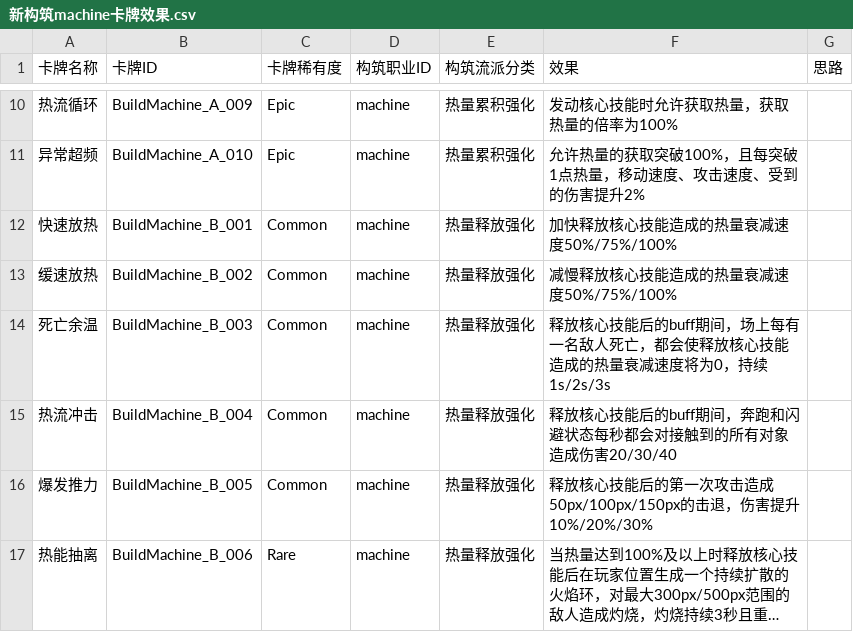
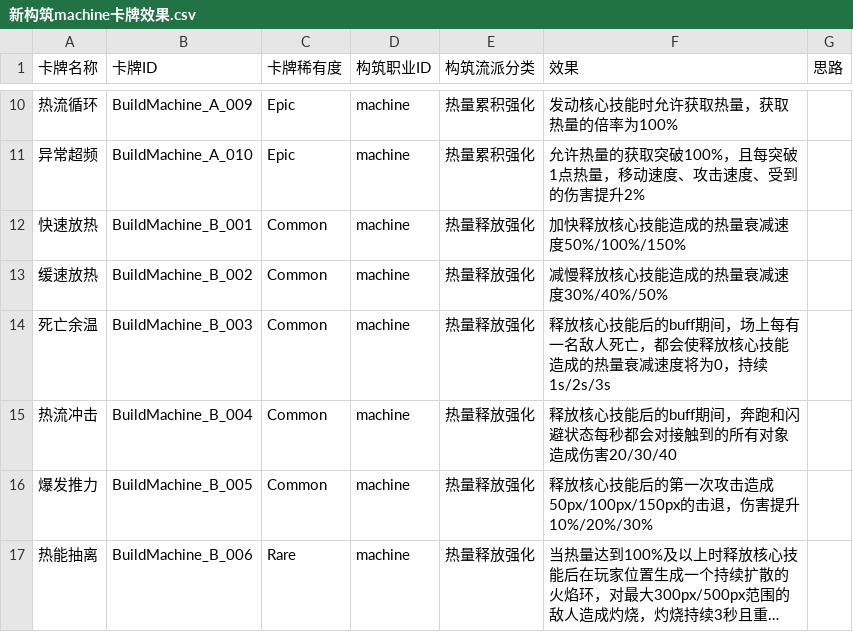
Before and after one commit to wuyingwongggg/K.U.R.O, a CSV file: 新构筑machine卡牌效果.csv, drawn as a sheet; only a part is shown, gaps mark what is left out; long unchanged cells end in ….

```diff
--- a/新构筑machine卡牌效果.csv
+++ b/新构筑machine卡牌效果.csv
@@ -11,4 +11,4 @@
 异常超频,BuildMachine_A_010,Epic,machine,热量累积强化,允许热量的获取突破100%，且每突破1点热量，移动速度、攻击速度、受到的伤害提升2%,
-快速放热,BuildMachine_B_001,Common,machine,热量释放强化,加快释放核心技能造成的热量衰减速度50%/75%/100%,
-缓速放热,BuildMachine_B_002,Common,machine,热量释放强化,减慢释放核心技能造成的热量衰减速度50%/75%/100%,
+快速放热,BuildMachine_B_001,Common,machine,热量释放强化,加快释放核心技能造成的热量衰减速度50%/100%/150%,
+缓速放热,BuildMachine_B_002,Common,machine,热量释放强化,减慢释放核心技能造成的热量衰减速度30%/40%/50%,
 死亡余温,BuildMachine_B_003,Common,machine,热量释放强化,释放核心技能后的buff期间，场上每有一名敌人死亡，都会使释放核心技能造成的热量衰减速度将为0，持续1s/2s/3s,
```
Also changed, not shown: 38 other files.
